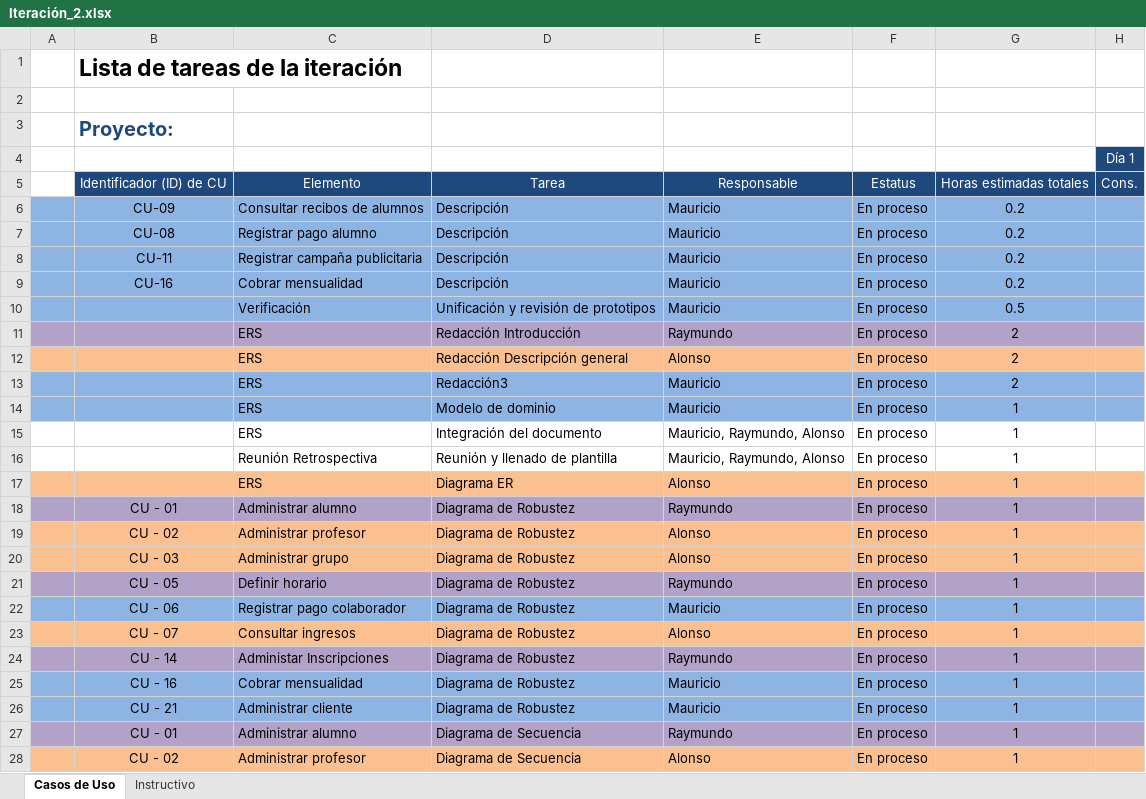
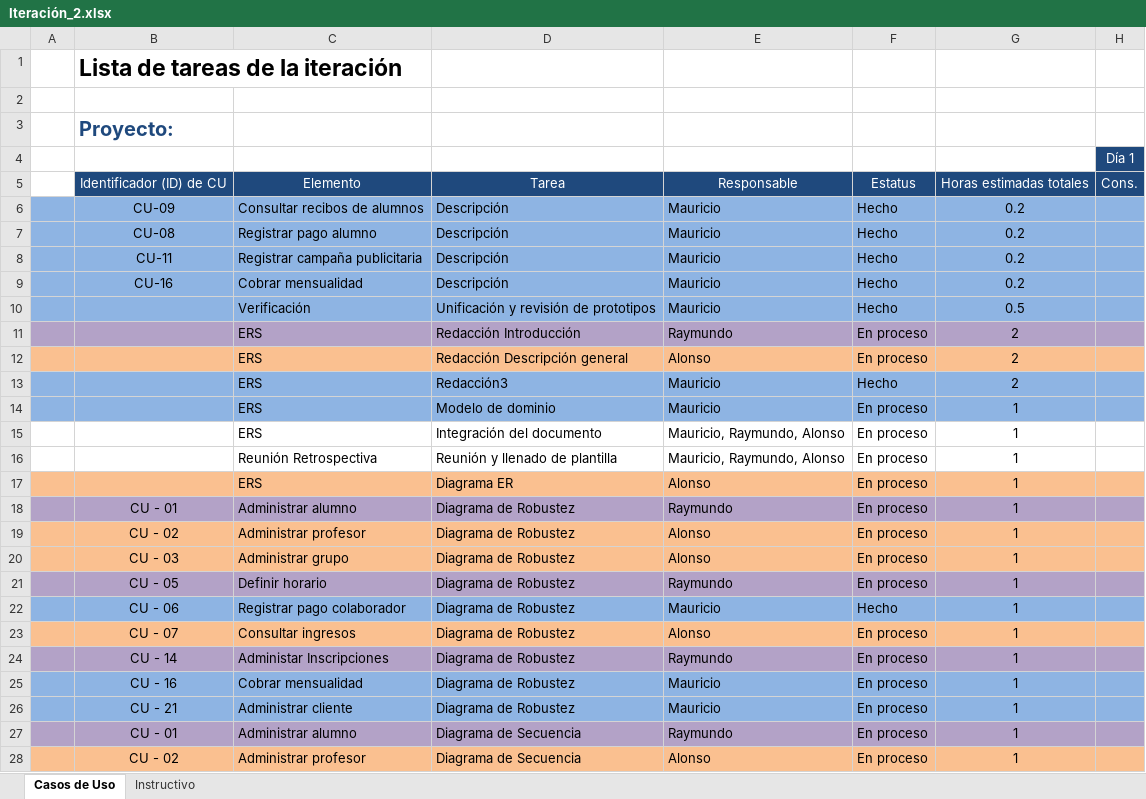
Before and after one commit to Asthamor/ProyectoDesarrolloSW-EQ1, an Excel workbook: Documentos/Tareas/Iteración_2.xlsx, sheet Casos de Uso, drawn as a sheet; only a part is shown; values as stored, in another font and other column widths than the file's, no borders; the diff names each change by its address in the sheet, - before the commit and + after, or states it on an @@ line.

Commit message:
Diagramas de robustez para CU 6, 16, Creación de lista de tareas para registro Iteración 2

```diff
--- a/Documentos/Tareas/Iteración_2.xlsx (sheet Casos de Uso)
+++ b/Documentos/Tareas/Iteración_2.xlsx (sheet Casos de Uso)
-F6:F10: En proceso
+F6:F10: Hecho
-F13: En proceso
+F13: Hecho
-F22: En proceso
+F22: Hecho
```
Also changed, not shown: 3 other files.
